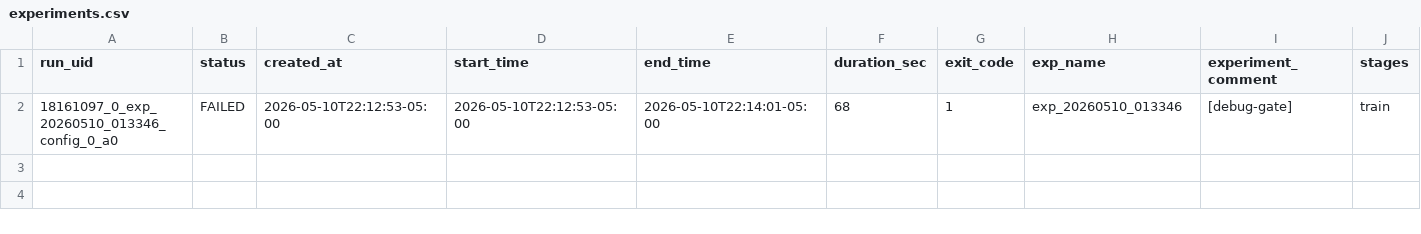
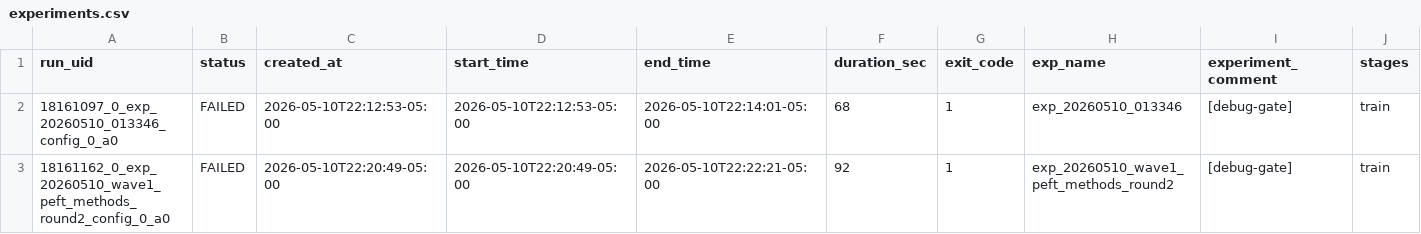
Before and after one commit to Masao-Someki/OWSM-V4_finetune-PEFT, a CSV file: experiments.csv, drawn as a sheet; only a part is shown; rows hold the shown columns only; the diff names each change by its address in the sheet, - before the commit and + after, or states it on an @@ line.

Commit message:
autoresearch: debug failed exp_20260510_wave1_peft_methods_round2 (18161162)

```diff
--- a/experiments.csv
+++ b/experiments.csv
+row 3: 18161162_0_exp_20260510_wave1_peft_methods_round2_config_0_a0 | FAILED | 2026-05-10T22:20:49-05:00 | 2026-05-10T22:20:49-05:00 | 2026-05-10T22:22:21-05:00 | 92 | 1 | exp_20260510_wave1_peft_methods_round2 | [debug-gate] | train
```
Also changed, not shown: 1 other file.
